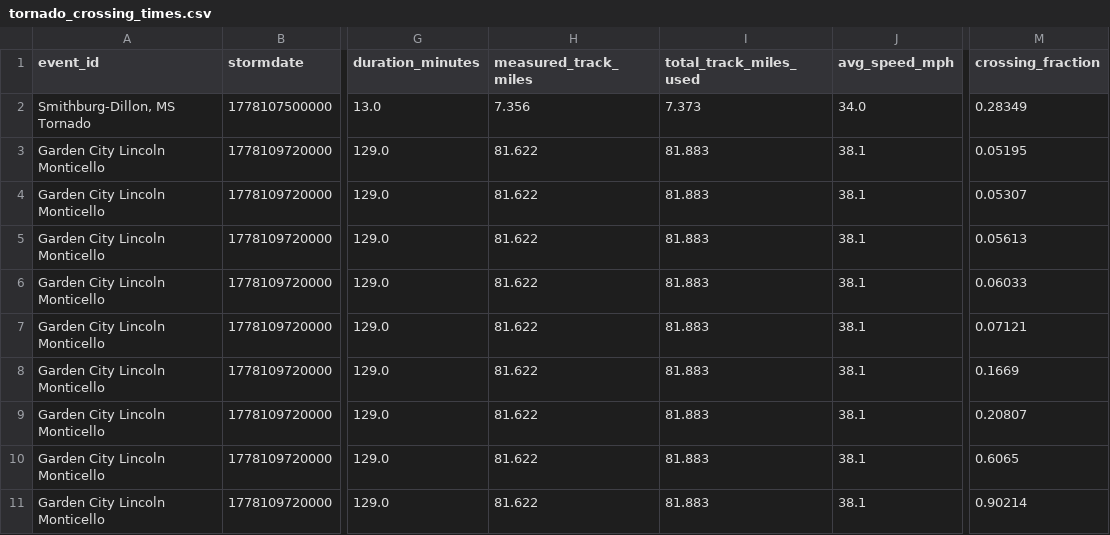
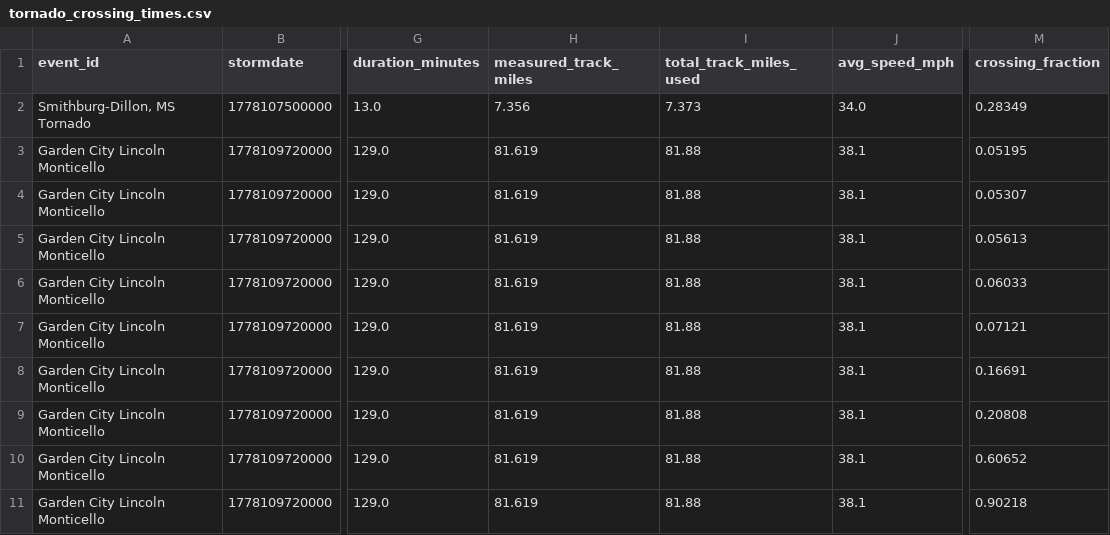
Before and after one commit to mefferso/tornado_path_calculator, a CSV file: docs/data/tornado_crossing_times.csv, drawn as a sheet; only a part is shown, gaps mark what is left out; the diff names each change by its address in the sheet, - before the commit and + after, or states it on an @@ line.

```diff
--- a/docs/data/tornado_crossing_times.csv
+++ b/docs/data/tornado_crossing_times.csv
-H3:H11 (measured_track_miles): 81.622
+H3:H11 (measured_track_miles): 81.619
-I3:I11 (total_track_miles_used): 81.883
+I3:I11 (total_track_miles_used): 81.88
-M8 (crossing_fraction): 0.1669
+M8 (crossing_fraction): 0.16691
-M9 (crossing_fraction): 0.20807
+M9 (crossing_fraction): 0.20808
-M10 (crossing_fraction): 0.6065
+M10 (crossing_fraction): 0.60652
-M11 (crossing_fraction): 0.90214
+M11 (crossing_fraction): 0.90218
```
Also changed, not shown: output/tornado_crossing_times.csv, 2 other files.
